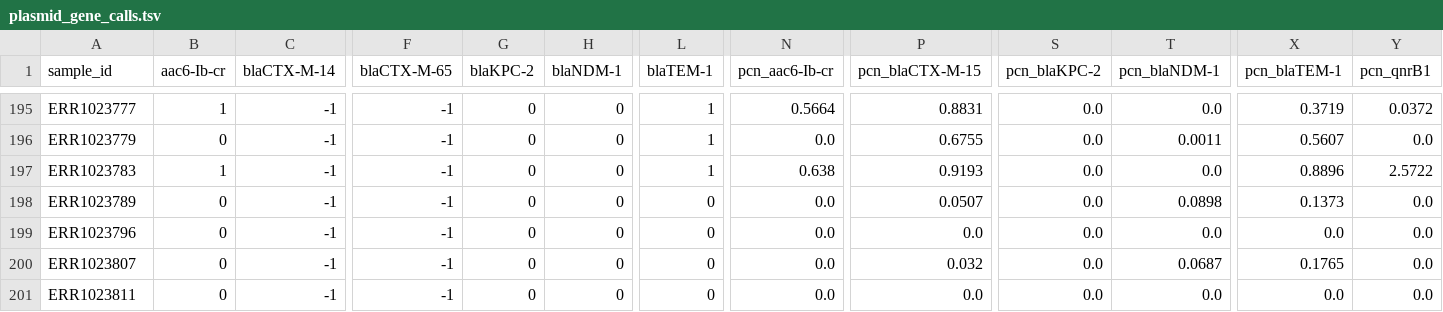
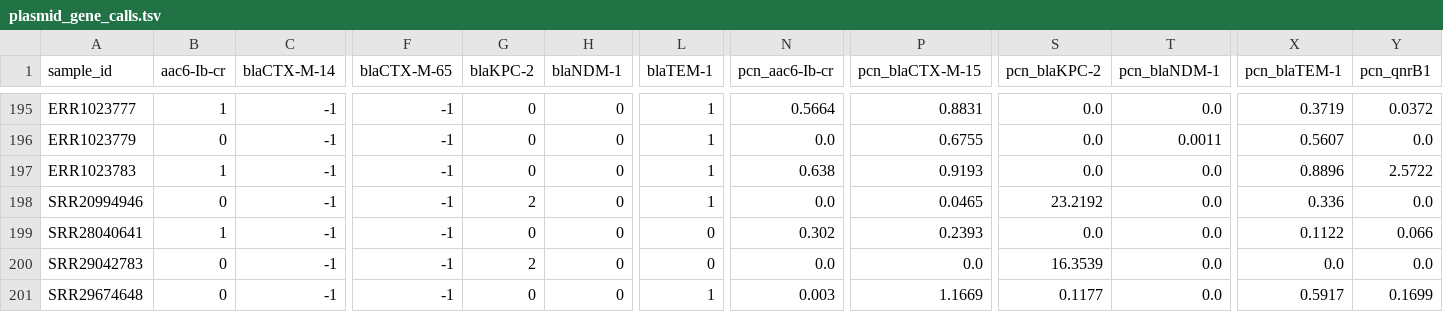
Before and after one commit to lcerdeira/CNVRock, a TSV file: diagnostics/demo/33_kpsc_10k_demo/plasmid_gene_calls.tsv, drawn as a sheet; only a part is shown, gaps mark what is left out; removed rows and columns are numbered as before the commit, all else as after; rows hold the shown columns only; the diff names each change by its address in the sheet, - before the commit and + after, or states it on an @@ line.

```diff
--- a/diagnostics/demo/33_kpsc_10k_demo/plasmid_gene_calls.tsv
+++ b/diagnostics/demo/33_kpsc_10k_demo/plasmid_gene_calls.tsv
-row 198: ERR1023789 | 0 | -1 | -1 | 0 | 0 | 0 | 0.0 | 0.0507 | 0.0 | 0.0898 | 0.1373 | 0.0
-A198 (sample_id): ERR1023796
+A198 (sample_id): SRR20994946
-G198 (blaKPC-2): 0
+G198 (blaKPC-2): 2
-L198 (blaTEM-1): 0
+L198 (blaTEM-1): 1
-P198 (pcn_blaCTX-M-15): 0.0
+P198 (pcn_blaCTX-M-15): 0.0465
-S198 (pcn_blaKPC-2): 0.0
+S198 (pcn_blaKPC-2): 23.2192
-X198 (pcn_blaTEM-1): 0.0
+X198 (pcn_blaTEM-1): 0.336
-A199 (sample_id): ERR1023807
+A199 (sample_id): SRR28040641
-B199 (aac6-Ib-cr): 0
+B199 (aac6-Ib-cr): 1
-N199 (pcn_aac6-Ib-cr): 0.0
+N199 (pcn_aac6-Ib-cr): 0.302
-P199 (pcn_blaCTX-M-15): 0.032
+P199 (pcn_blaCTX-M-15): 0.2393
-T199 (pcn_blaNDM-1): 0.0687
+T199 (pcn_blaNDM-1): 0.0
-X199 (pcn_blaTEM-1): 0.1765
+X199 (pcn_blaTEM-1): 0.1122
-Y199 (pcn_qnrB1): 0.0
+Y199 (pcn_qnrB1): 0.066
-A200 (sample_id): ERR1023811
+A200 (sample_id): SRR29042783
-G200 (blaKPC-2): 0
+G200 (blaKPC-2): 2
-S200 (pcn_blaKPC-2): 0.0
+S200 (pcn_blaKPC-2): 16.3539
+row 201: SRR29674648 | 0 | -1 | -1 | 0 | 0 | 1 | 0.003 | 1.1669 | 0.1177 | 0.0 | 0.5917 | 0.1699
```
Also changed, not shown: diagnostics/demo/33_kpsc_10k_demo/gene_calls.tsv, diagnostics/demo/38_abaumannii_demo/gene_calls.tsv, 26 other files.
